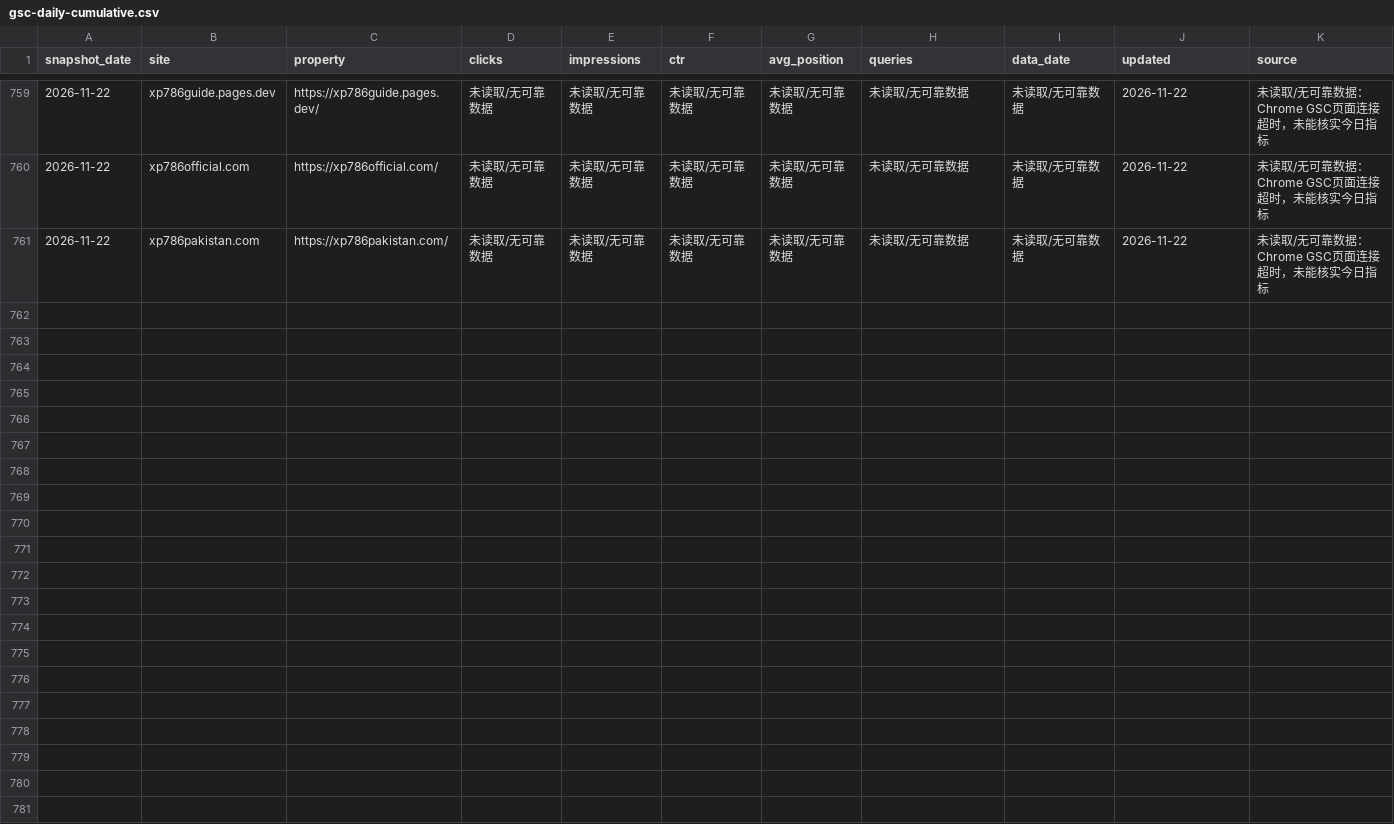
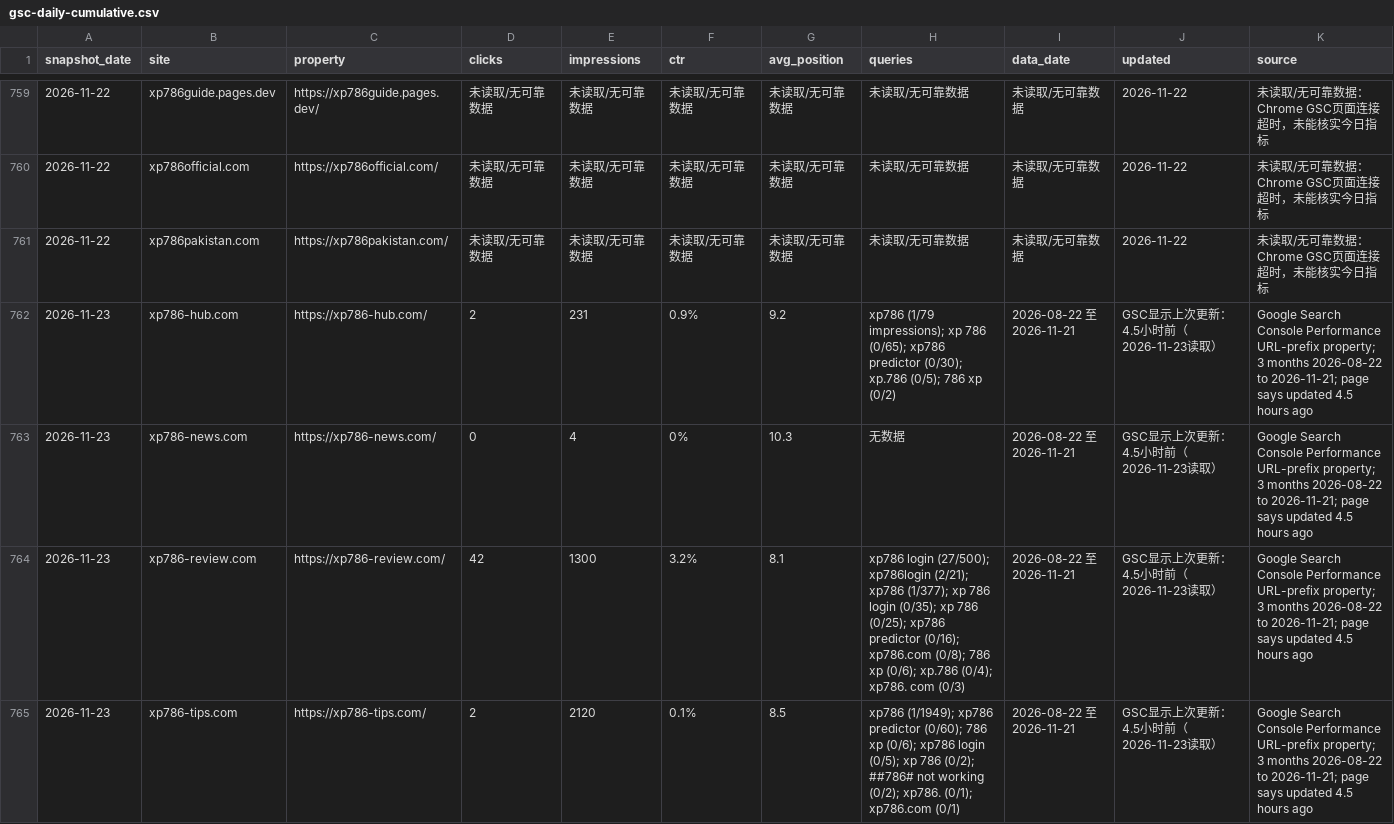
Before and after one commit to liu061199-ship-it/bulk-site-factory, a CSV file: output/gsc-daily-cumulative.csv, drawn as a sheet; only a part is shown, gaps mark what is left out; the diff covers the shown part only; the diff names each change by its address in the sheet, - before the commit and + after, or states it on an @@ line.

```diff
--- a/output/gsc-daily-cumulative.csv
+++ b/output/gsc-daily-cumulative.csv
+row 762: 2026-11-23 | xp786-hub.com | https://xp786-hub.com/ | 2 | 231 | 0.9% | 9.2 | xp786 (1/79 impressions); xp 786 (0/65); xp786 predictor (0/30); xp.786 (0/5); 786 xp (0/2) | 2026-08-22 至 2026-11-21 | GSC显示上次更新：4.5小时前（2026-11-23读取） | Google Search Console Performance URL-prefix property; 3 months 2026-08-22 to 2026-11-21; page says updated 4.5 hours ago
+row 763: 2026-11-23 | xp786-news.com | https://xp786-news.com/ | 0 | 4 | 0% | 10.3 | 无数据 | 2026-08-22 至 2026-11-21 | GSC显示上次更新：4.5小时前（2026-11-23读取） | Google Search Console Performance URL-prefix property; 3 months 2026-08-22 to 2026-11-21; page says updated 4.5 hours ago
+row 764: 2026-11-23 | xp786-review.com | https://xp786-review.com/ | 42 | 1300 | 3.2% | 8.1 | xp786 login (27/500); xp786login (2/21); xp786 (1/377); xp 786 login (0/35); xp 786 (0/25); xp786 predictor (0/16); xp786.com (0/8); 786 xp (0/6); xp.786 (0/4); xp786. com (0/3) | 2026-08-22 至 2026-11-21 | GSC显示上次更新：4.5小时前（2026-11-23读取） | Google Search Console Performance URL-prefix property; 3 months 2026-08-22 to 2026-11-21; page says updated 4.5 hours ago
+row 765: 2026-11-23 | xp786-tips.com | https://xp786-tips.com/ | 2 | 2120 | 0.1% | 8.5 | xp786 (1/1949); xp786 predictor (0/60); 786 xp (0/6); xp786 login (0/5); xp 786 (0/2); ##786# not working (0/2); xp786. (0/1); xp786.com (0/1) | 2026-08-22 至 2026-11-21 | GSC显示上次更新：4.5小时前（2026-11-23读取） | Google Search Console Performance URL-prefix property; 3 months 2026-08-22 to 2026-11-21; page says updated 4.5 hours ago
```
Also changed, not shown: 4 added rows elsewhere in this file, 1 other file.
